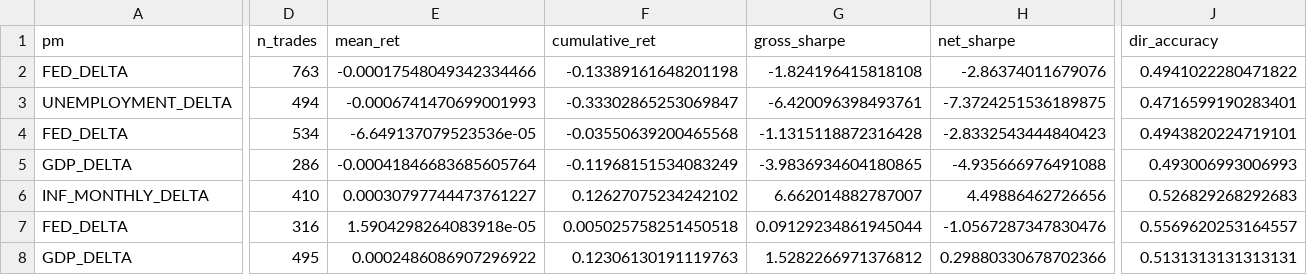
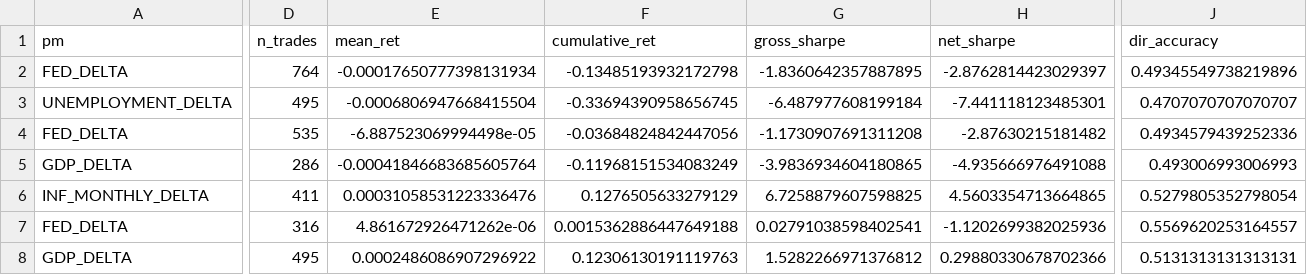
Before and after one commit to flyingduck0/ML_Seminar_Project, a CSV file: results/results_backtest.csv, drawn as a sheet; only a part is shown, gaps mark what is left out; the diff covers the shown part only; the diff names each change by its address in the sheet, - before the commit and + after, or states it on an @@ line.

```diff
--- a/results/results_backtest.csv
+++ b/results/results_backtest.csv
-D2 (n_trades): 763
+D2 (n_trades): 764
-E2 (mean_ret): -0.00017548049342334466
+E2 (mean_ret): -0.00017650777398131934
-F2 (cumulative_ret): -0.13389161648201198
+F2 (cumulative_ret): -0.13485193932172798
-G2 (gross_sharpe): -1.824196415818108
+G2 (gross_sharpe): -1.8360642357887895
-H2 (net_sharpe): -2.86374011679076
+H2 (net_sharpe): -2.8762814423029397
-J2 (dir_accuracy): 0.4941022280471822
+J2 (dir_accuracy): 0.49345549738219896
-D3 (n_trades): 494
+D3 (n_trades): 495
-E3 (mean_ret): -0.0006741470699001993
+E3 (mean_ret): -0.0006806947668415504
-F3 (cumulative_ret): -0.33302865253069847
+F3 (cumulative_ret): -0.33694390958656745
-G3 (gross_sharpe): -6.420096398493761
+G3 (gross_sharpe): -6.487977608199184
-H3 (net_sharpe): -7.3724251536189875
+H3 (net_sharpe): -7.441118123485301
-J3 (dir_accuracy): 0.4716599190283401
+J3 (dir_accuracy): 0.4707070707070707
-D4 (n_trades): 534
+D4 (n_trades): 535
-E4 (mean_ret): -6.649137079523536e-05
+E4 (mean_ret): -6.887523069994498e-05
-F4 (cumulative_ret): -0.03550639200465568
+F4 (cumulative_ret): -0.03684824842447056
-G4 (gross_sharpe): -1.1315118872316428
+G4 (gross_sharpe): -1.1730907691311208
-H4 (net_sharpe): -2.8332543444840423
+H4 (net_sharpe): -2.87630215181482
-J4 (dir_accuracy): 0.4943820224719101
+J4 (dir_accuracy): 0.4934579439252336
-D6 (n_trades): 410
+D6 (n_trades): 411
-E6 (mean_ret): 0.00030797744473761227
+E6 (mean_ret): 0.00031058531223336476
-F6 (cumulative_ret): 0.12627075234242102
+F6 (cumulative_ret): 0.1276505633279129
-G6 (gross_sharpe): 6.662014882787007
+G6 (gross_sharpe): 6.7258879607598825
-H6 (net_sharpe): 4.49886462726656
+H6 (net_sharpe): 4.5603354713664865
-J6 (dir_accuracy): 0.526829268292683
+J6 (dir_accuracy): 0.5279805352798054
-E7 (mean_ret): 1.5904298264083918e-05
+E7 (mean_ret): 4.861672926471262e-06
-F7 (cumulative_ret): 0.005025758251450518
+F7 (cumulative_ret): 0.0015362886447649188
-G7 (gross_sharpe): 0.09129234861945044
+G7 (gross_sharpe): 0.02791038598402541
-H7 (net_sharpe): -1.0567287347830476
+H7 (net_sharpe): -1.1202699382025936
```
Also changed, not shown: 1 added row, 1 removed row and 32 edited cells elsewhere in this file, results/current_signals.csv, results/results_dlm_peak_lags.csv, 8 other files.
